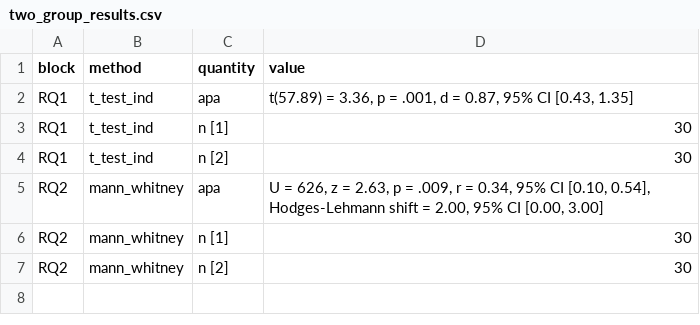
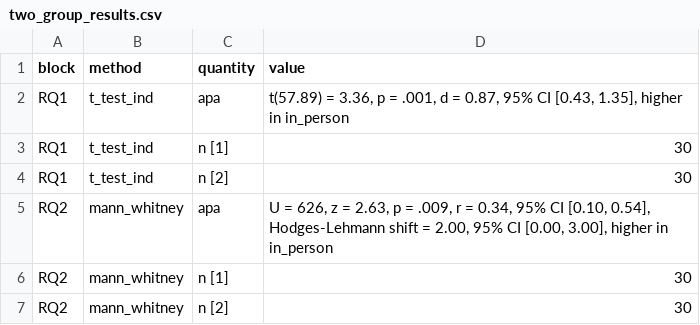
Before and after one commit to MohammedAliSharafuddin/surveyframe, a CSV file: inst/extdata/demos/two_group_results.csv, drawn as a sheet.

Commit message:
Statistics: two-group effect sizes keep their direction (D1, CX-11)
sframe_cohens_d(), the Mann-Whitney r and the Wilcoxon r returned
magnitudes, and their bootstrap intervals could never include zero. Each is
now signed, first group minus second in the declared order. Size labels
read the magnitude, the APA line and prompt name the higher group, and the
two_group, paired and small_sample demo results are regenerated.

```diff
--- a/inst/extdata/demos/two_group_results.csv
+++ b/inst/extdata/demos/two_group_results.csv
@@ -1,6 +1,6 @@
 "block","method","quantity","value"
-"RQ1","t_test_ind","apa","t(57.89) = 3.36, p = .001, d = 0.87, 95% CI [0.43, 1.35]"
+"RQ1","t_test_ind","apa","t(57.89) = 3.36, p = .001, d = 0.87, 95% CI [0.43, 1.35], higher in in_person"
 "RQ1","t_test_ind","n [1]","30"
 "RQ1","t_test_ind","n [2]","30"
-"RQ2","mann_whitney","apa","U = 626, z = 2.63, p = .009, r = 0.34, 95% CI [0.10, 0.54], Hodges-Lehmann shift = 2.00, 95% CI [0.00, 3.00]"
+"RQ2","mann_whitney","apa","U = 626, z = 2.63, p = .009, r = 0.34, 95% CI [0.10, 0.54], Hodges-Lehmann shift = 2.00, 95% CI [0.00, 3.00], higher in in_person"
 "RQ2","mann_whitney","n [1]","30"
```
Also changed, not shown: inst/extdata/demos/paired_results.csv, inst/extdata/demos/small_sample_results.csv, 6 other files.
